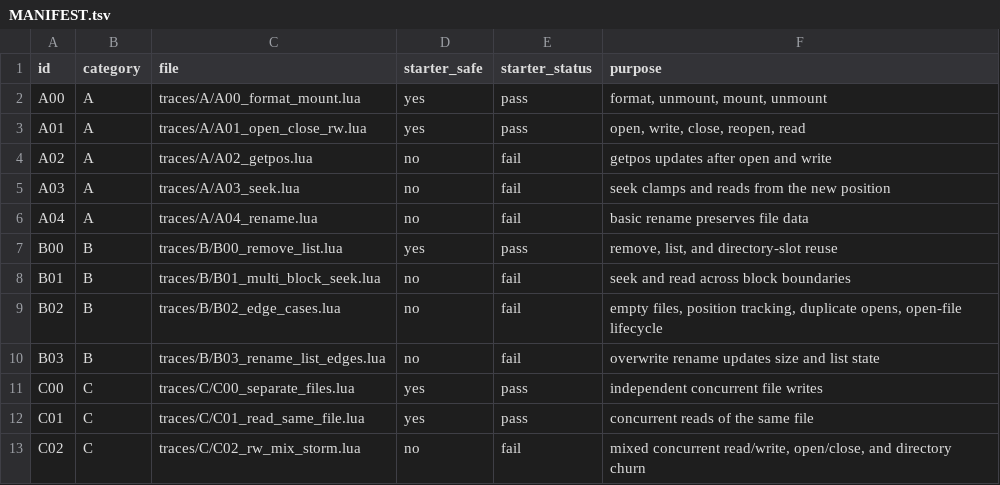
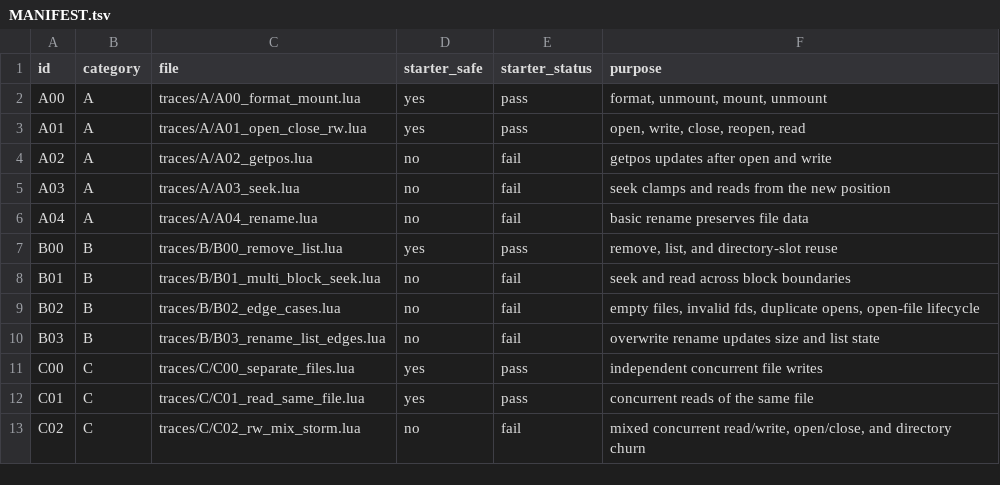
Before and after one commit to LeeXSean/cmu-sfslab-local, a TSV file: sfslab/traces/MANIFEST.tsv, drawn as a sheet.

```diff
--- a/sfslab/traces/MANIFEST.tsv
+++ b/sfslab/traces/MANIFEST.tsv
@@ -8,3 +8,3 @@ B00	B	traces/B/B00_remove_list.lua	yes	pass	remove, list, and directory-slot reu
 B01	B	traces/B/B01_multi_block_seek.lua	no	fail	seek and read across block boundaries
-B02	B	traces/B/B02_edge_cases.lua	no	fail	empty files, position tracking, duplicate opens, open-file lifecycle
+B02	B	traces/B/B02_edge_cases.lua	no	fail	empty files, invalid fds, duplicate opens, open-file lifecycle
 B03	B	traces/B/B03_rename_list_edges.lua	no	fail	overwrite rename updates size and list state
```
Also changed, not shown: 5 other files.
